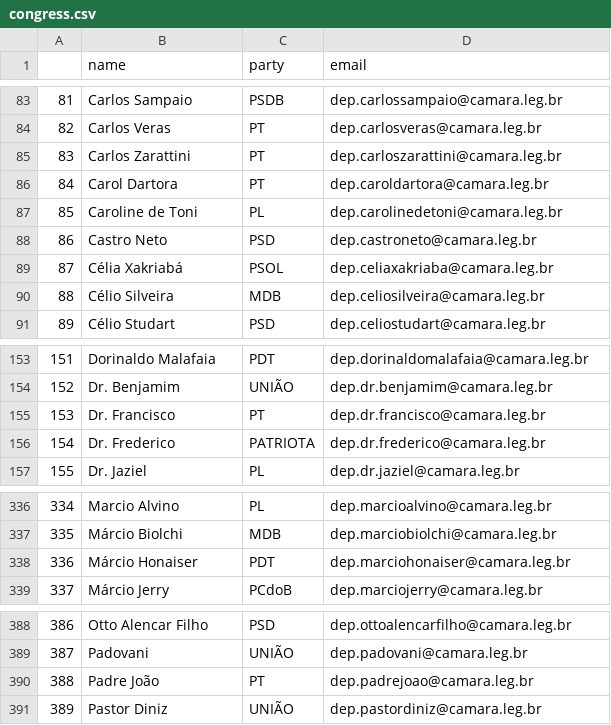
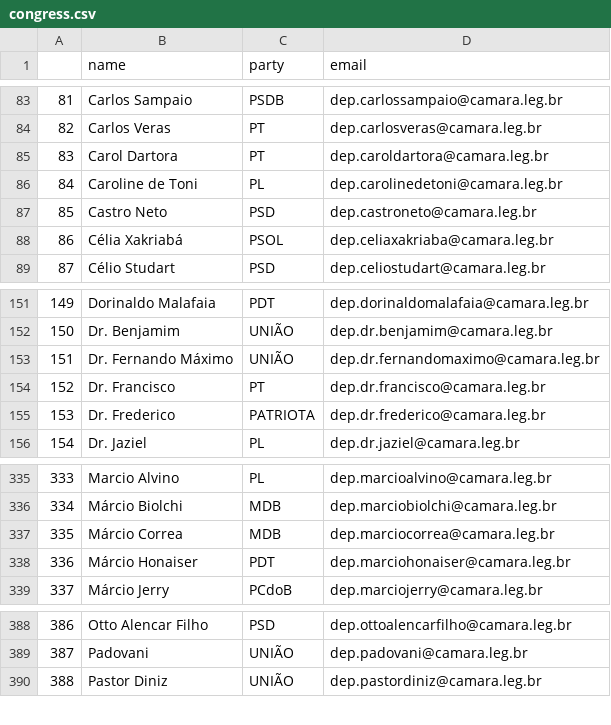
Before and after one commit to 7onn/politicians-contacts, a CSV file: congress.csv, drawn as a sheet; only a part is shown, gaps mark what is left out; removed rows and columns are numbered as before the commit, all else as after; the diff names each change by its address in the sheet, - before the commit and + after, or states it on an @@ line.

Commit message:
Update politicians contact list

```diff
--- a/congress.csv
+++ b/congress.csv
-row 85: 83 | Carlos Zarattini | PT | dep.carloszarattini@camara.leg.br
@@ column A renumbered from row 85 down @@
-row 90: 88 | Célio Silveira | MDB | dep.celiosilveira@camara.leg.br
+row 153: 151 | Dr. Fernando Máximo | UNIÃO | dep.dr.fernandomaximo@camara.leg.br
+row 337: 335 | Márcio Correa | MDB | dep.marciocorrea@camara.leg.br
-row 390: 388 | Padre João | PT | dep.padrejoao@camara.leg.br
```
